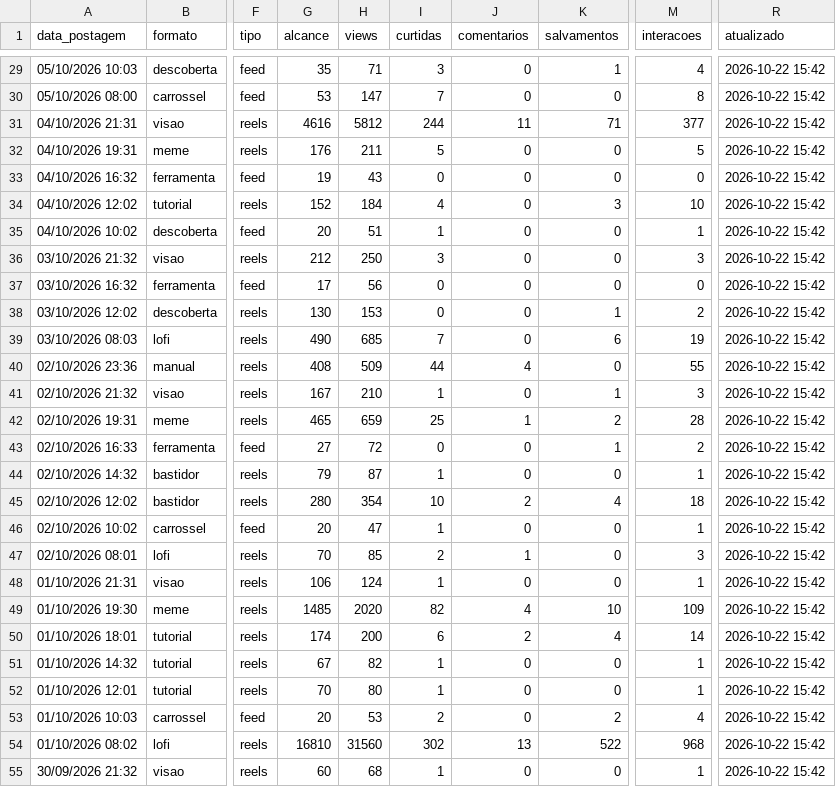
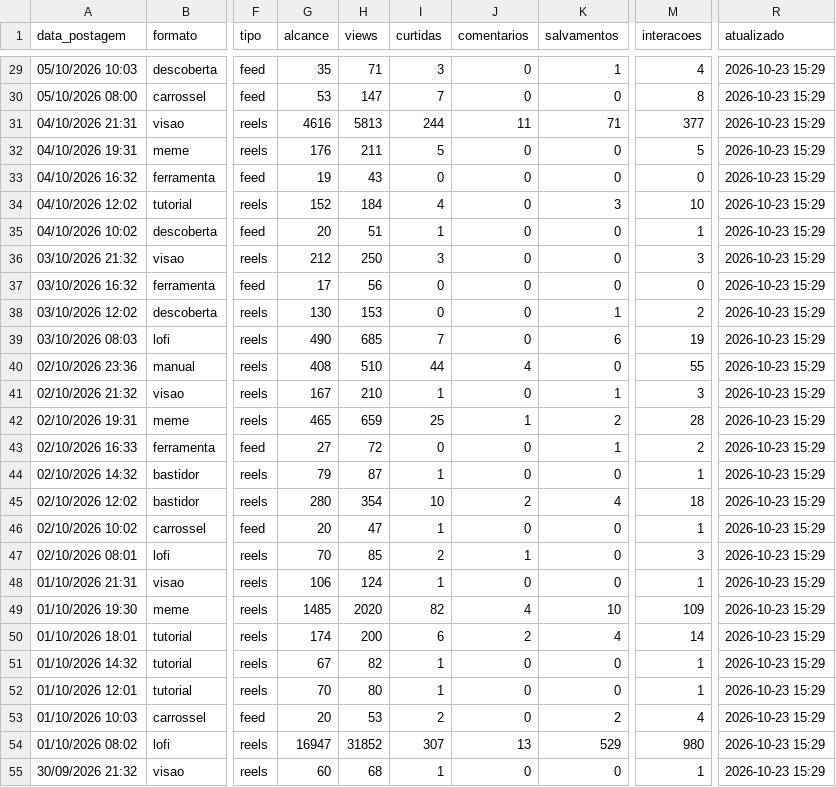
Before and after one commit to gabrielduartefaria26-lab/oasis-agendador, a CSV file: metricas.csv, drawn as a sheet; only a part is shown, gaps mark what is left out; the diff covers the shown part only; the diff names each change by its address in the sheet, - before the commit and + after, or states it on an @@ line.

```diff
--- a/metricas.csv
+++ b/metricas.csv
-R29:R55 (atualizado): 2026-10-22 15:42
+R29:R55 (atualizado): 2026-10-23 15:29
-H31 (views): 5812
+H31 (views): 5813
-H40 (views): 509
+H40 (views): 510
-G54 (alcance): 16810
+G54 (alcance): 16947
-H54 (views): 31560
+H54 (views): 31852
-I54 (curtidas): 302
+I54 (curtidas): 307
-K54 (salvamentos): 522
+K54 (salvamentos): 529
-M54 (interacoes): 968
+M54 (interacoes): 980
```
Also changed, not shown: 88 edited cells elsewhere in this file.
